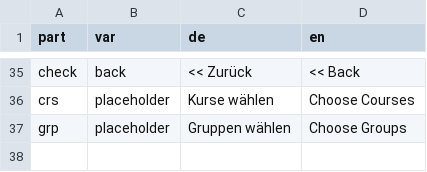
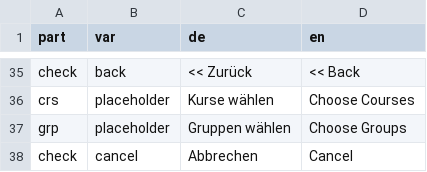
Before and after one commit to srsolutionsag/UserDefaults, a CSV file: lang/lang.csv, drawn as a sheet; only a part is shown, gaps mark what is left out.

```diff
--- a/lang/lang.csv
+++ b/lang/lang.csv
@@ -37 +37,2 @@ crs;placeholder;Kurse wählen;Choose Courses
 grp;placeholder;Gruppen wählen;Choose Groups
+check;cancel;Abbrechen;Cancel
```
Also changed, not shown: 6 other files.
